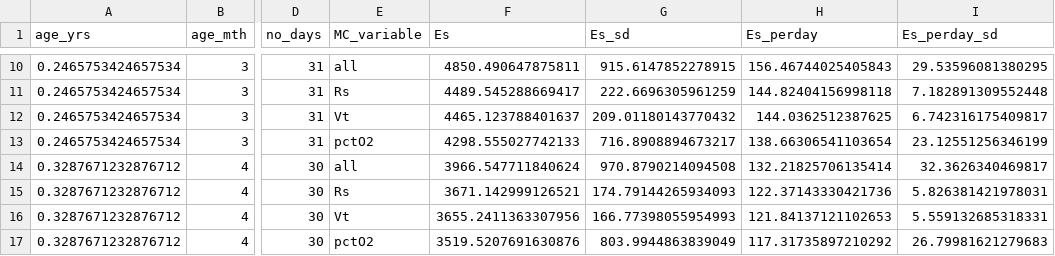
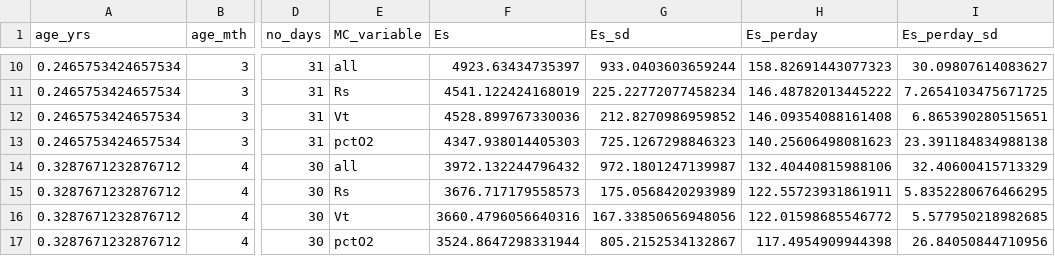
Before and after one commit to sagbayani/graywhale_energyreqs, a CSV file: data/Es_sensAnalysis_phase1_permth_source_bpm.csv, drawn as a sheet; only a part is shown, gaps mark what is left out; the diff covers the shown part only; the diff names each change by its address in the sheet, - before the commit and + after, or states it on an @@ line.

```diff
--- a/data/Es_sensAnalysis_phase1_permth_source_bpm.csv
+++ b/data/Es_sensAnalysis_phase1_permth_source_bpm.csv
-F10 (Es): 4850.490647875811
+F10 (Es): 4923.63434735397
-G10 (Es_sd): 915.6147852278915
+G10 (Es_sd): 933.0403603659244
-H10 (Es_perday): 156.46744025405843
+H10 (Es_perday): 158.82691443077323
-I10 (Es_perday_sd): 29.53596081380295
+I10 (Es_perday_sd): 30.09807614083627
-F11 (Es): 4489.545288669417
+F11 (Es): 4541.122424168019
-G11 (Es_sd): 222.6696305961259
+G11 (Es_sd): 225.22772077458234
-H11 (Es_perday): 144.82404156998118
+H11 (Es_perday): 146.48782013445222
-I11 (Es_perday_sd): 7.182891309552448
+I11 (Es_perday_sd): 7.2654103475671725
-F12 (Es): 4465.123788401637
+F12 (Es): 4528.899767330036
-G12 (Es_sd): 209.01180143770432
+G12 (Es_sd): 212.8270986959852
-H12 (Es_perday): 144.0362512387625
+H12 (Es_perday): 146.09354088161408
-I12 (Es_perday_sd): 6.742316175409817
+I12 (Es_perday_sd): 6.865390280515651
-F13 (Es): 4298.555027742133
+F13 (Es): 4347.938014405303
-G13 (Es_sd): 716.8908894673217
+G13 (Es_sd): 725.1267298846323
-H13 (Es_perday): 138.66306541103654
+H13 (Es_perday): 140.25606498081623
-I13 (Es_perday_sd): 23.12551256346199
+I13 (Es_perday_sd): 23.391184834988138
-F14 (Es): 3966.547711840624
+F14 (Es): 3972.132244796432
-G14 (Es_sd): 970.8790214094508
+G14 (Es_sd): 972.1801247139987
-H14 (Es_perday): 132.21825706135414
+H14 (Es_perday): 132.40440815988106
-I14 (Es_perday_sd): 32.3626340469817
+I14 (Es_perday_sd): 32.40600415713329
-F15 (Es): 3671.142999126521
+F15 (Es): 3676.717179558573
-G15 (Es_sd): 174.79144265934093
+G15 (Es_sd): 175.0568420293989
-H15 (Es_perday): 122.37143330421736
+H15 (Es_perday): 122.55723931861911
-I15 (Es_perday_sd): 5.826381421978031
+I15 (Es_perday_sd): 5.8352280676466295
-F16 (Es): 3655.2411363307956
+F16 (Es): 3660.4796056640316
-G16 (Es_sd): 166.77398055954993
+G16 (Es_sd): 167.33850656948056
-H16 (Es_perday): 121.84137121102653
+H16 (Es_perday): 122.01598685546772
-I16 (Es_perday_sd): 5.559132685318331
+I16 (Es_perday_sd): 5.577950218982685
-F17 (Es): 3519.5207691630876
+F17 (Es): 3524.8647298331944
-G17 (Es_sd): 803.9944863839049
+G17 (Es_sd): 805.2152534132867
-H17 (Es_perday): 117.31735897210292
+H17 (Es_perday): 117.4954909944398
-I17 (Es_perday_sd): 26.79981621279683
+I17 (Es_perday_sd): 26.84050844710956
```
Also changed, not shown: 160 edited cells elsewhere in this file, 1 other file.
